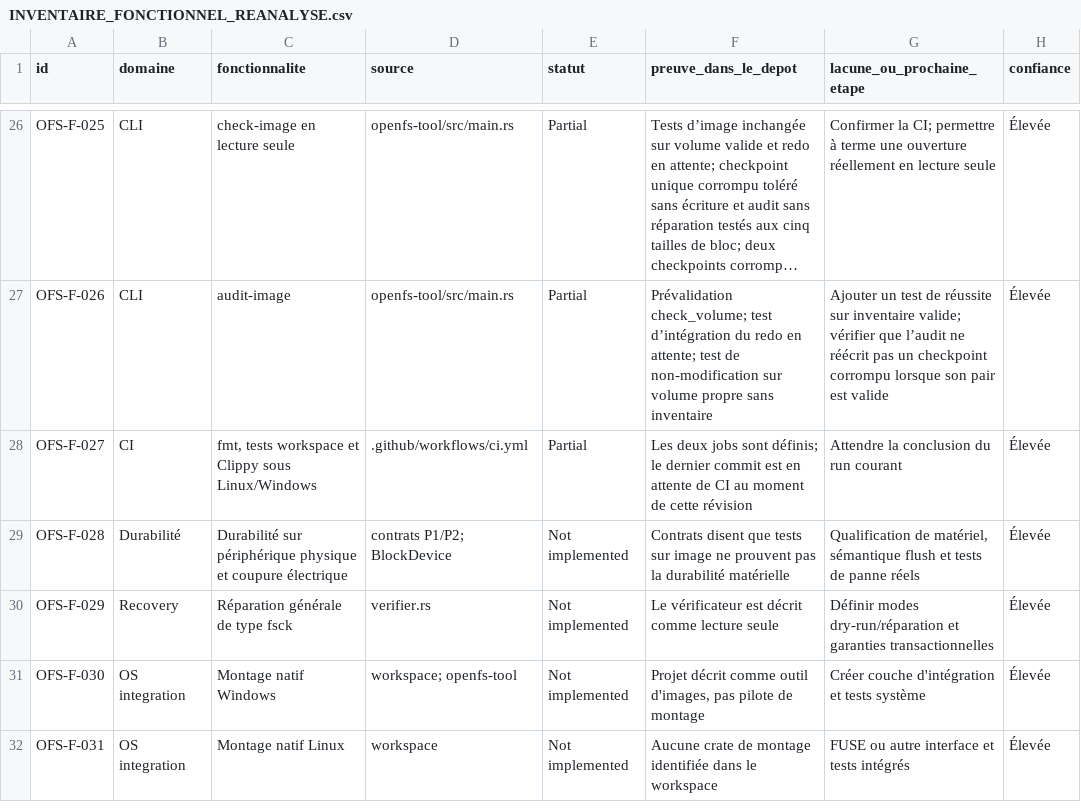
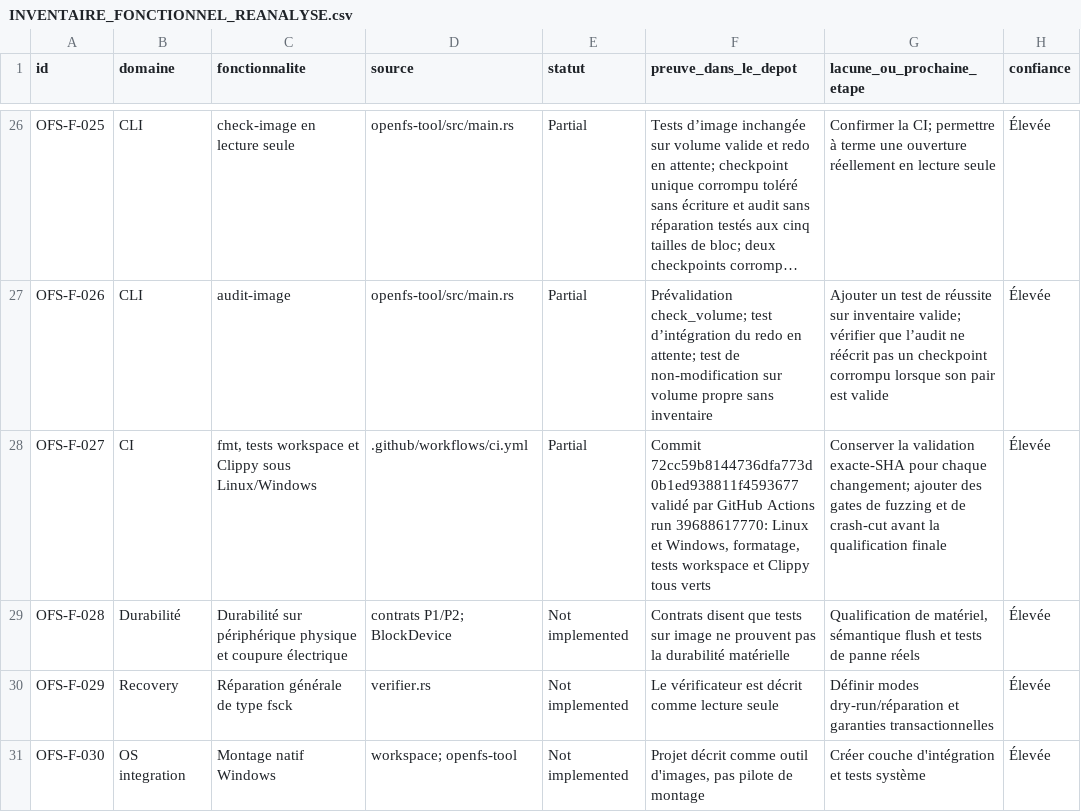
Before and after one commit to Likounsee/OpenFS, a CSV file: OpenFS/docs/INVENTAIRE_FONCTIONNEL_REANALYSE.csv, drawn as a sheet; only a part is shown, gaps mark what is left out; the shorter side is filled out with more unchanged rows; long unchanged cells end in ….

```diff
--- a/OpenFS/docs/INVENTAIRE_FONCTIONNEL_REANALYSE.csv
+++ b/OpenFS/docs/INVENTAIRE_FONCTIONNEL_REANALYSE.csv
@@ -27,3 +27,3 @@
 "OFS-F-026","CLI","audit-image","openfs-tool/src/main.rs","Partial","Prévalidation check_volume; test d’intégration du redo en attente; test de non-modification sur volume propre sans inventaire","Ajouter un test de réussite sur inventaire valide; vérifier que l’audit ne réécrit pas un checkpoint corrompu lorsque son pair est valide","Élevée"
-"OFS-F-027","CI","fmt, tests workspace et Clippy sous Linux/Windows",".github/workflows/ci.yml","Partial","Les deux jobs sont définis; le dernier commit est en attente de CI au moment de cette révision","Attendre la conclusion du run courant","Élevée"
+"OFS-F-027","CI","fmt, tests workspace et Clippy sous Linux/Windows",".github/workflows/ci.yml","Partial","Commit 72cc59b8144736dfa773d0b1ed938811f4593677 validé par GitHub Actions run 39688617770: Linux et Windows, formatage, tests workspace et Clippy tous verts","Conserver la validation exacte-SHA pour chaque changement; ajouter des gates de fuzzing et de crash-cut avant la qualification finale","Élevée"
 "OFS-F-028","Durabilité","Durabilité sur périphérique physique et coupure électrique","contrats P1/P2; BlockDevice","Not implemented","Contrats disent que tests sur image ne prouvent pas la durabilité matérielle","Qualification de matériel, sémantique flush et tests de panne réels","Élevée"
```
Also changed, not shown: 2 other files.
